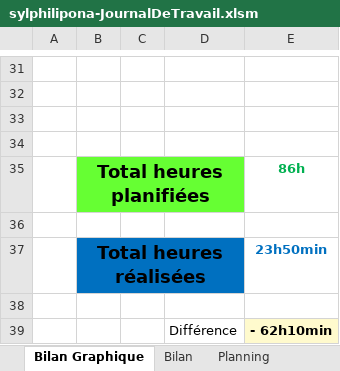
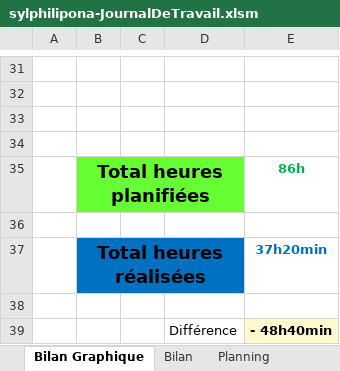
Before and after one commit to SylvainPhilipona/TPI-AD-Users-Management, an Excel workbook: Administratif/sylphilipona-JournalDeTravail.xlsm, sheet Bilan Graphique, drawn as a sheet; only a part is shown, gaps mark what is left out; values as stored, in another font and other column widths than the file's, no borders; charts and pictures not drawn; 1 other sheet too large or unreadable and not compared; the diff names each change by its address in the sheet, - before the commit and + after, or states it on an @@ line.

```diff
--- a/Administratif/sylphilipona-JournalDeTravail.xlsm (sheet Bilan Graphique)
+++ b/Administratif/sylphilipona-JournalDeTravail.xlsm (sheet Bilan Graphique)
-E37: 23h50min
+E37: 37h20min
-E39: - 62h10min
+E39: - 48h40min
```
Also changed, not shown: sheet Journal, formulas that keep their value, charts or pictures, 5 other files.
